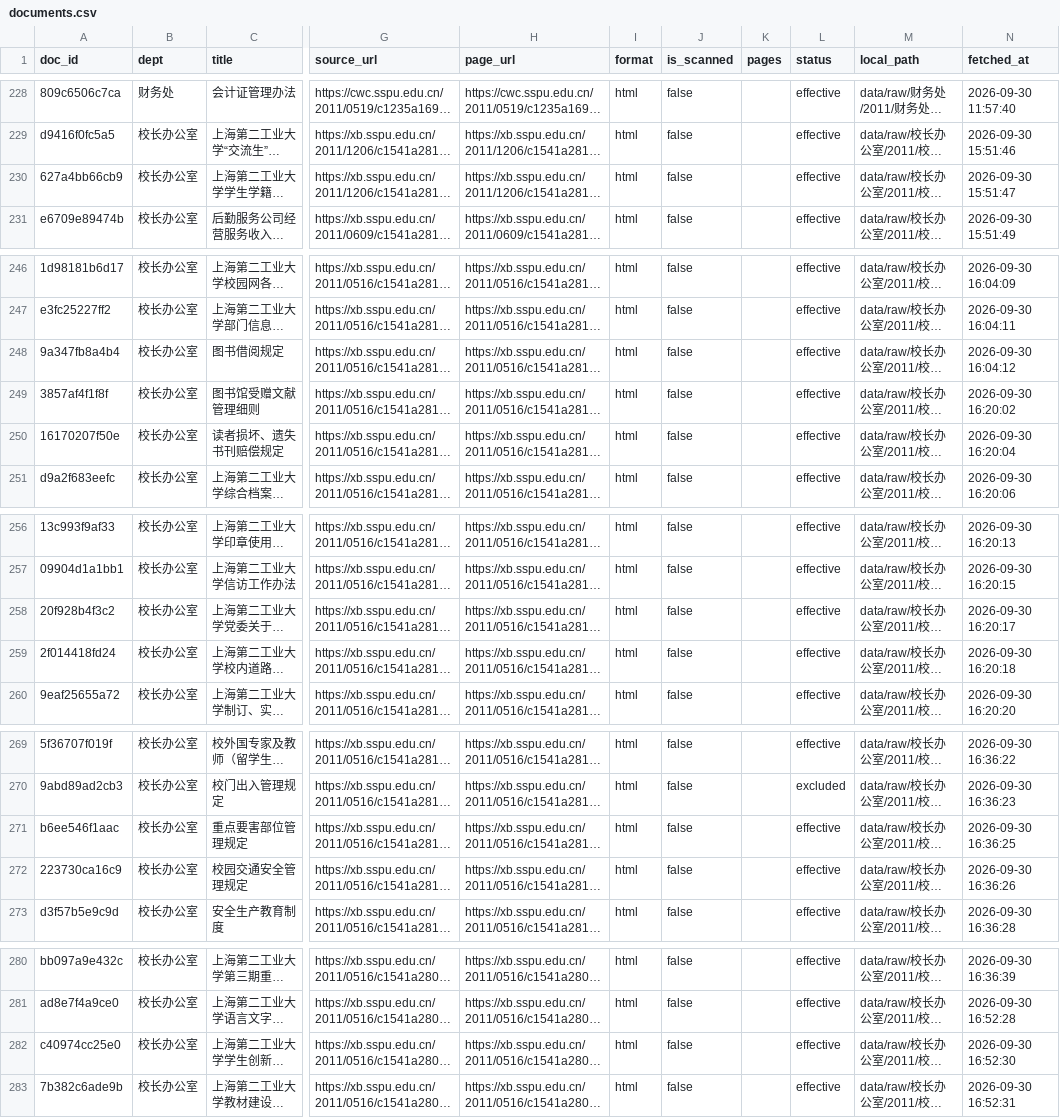
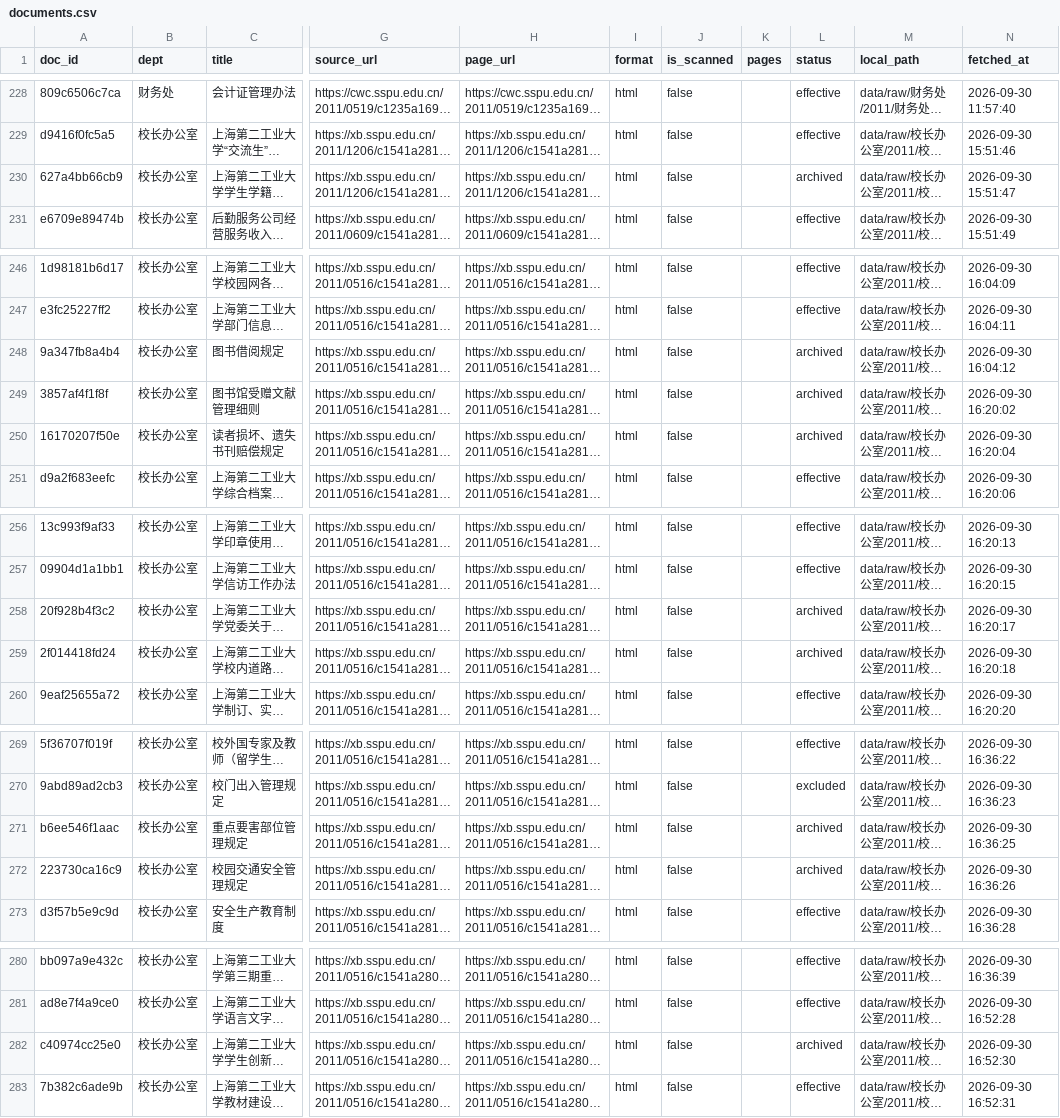
Before and after one commit to ryannn02/p1-rag, a CSV file: meta/documents.csv, drawn as a sheet; only a part is shown, gaps mark what is left out; long unchanged cells end in …; the diff covers the shown part only; the diff names each change by its address in the sheet, - before the commit and + after, or states it on an @@ line.

Commit message:
fix(corpus): 校对校长办公室旧制度，10 份已被替代的标 archived
补采进来的校长办公室栏目是学校旧制度存档（2011 年发布，多为 2007 年前后文件），
逐份在线比对新旧正文后归档 10 份，判定用直接证据而非名字相似：

- 学生学籍管理条例 -> 全日制本专科学生学籍管理办法（2024年修订）
  （旧版依据教育部 2005 年 21 号令，新版依据 2017 年令）
- 考试作弊(违纪)行为的认定和处罚办法 -> 学生考试违规认定与处理办法（2019）
- 党委关于“三重一大”制度的实施办法(试行) -> 落实“三重一大”制度实施办法
- 学生创新实践学分认定和管理办法(修订) -> 创新创业学分管理办法
- 重点要害部位管理规定 -> 保卫处同名件（两份正文逐字相同，同一制度发两次）
- 校园交通安全管理规定、校内道路交通管理规定 -> 校园道路交通安全管理规定（2019）
- 图书借阅规定、读者损坏遗失书刊赔偿规定、图书馆受赠文献管理细则 -> 图书馆三个新版

刻意没归档《“交流生”学籍管理办法》与《赴外“交流生”学籍管理办法》等
名字像但适用对象不同的组合。

顺带修掉 archived 语义的管道漏洞：build_corpus 原来只排除 excluded，
archived 会被照常解析切分进索引，与 meta/README 的「archived 不进检索」不符；
triage 也改为只处理 effective 行，不去动人工判定过的状态。

263 份现行有效 / 4583 chunk，Recall@5 仍 95%。

```diff
--- a/meta/documents.csv
+++ b/meta/documents.csv
-L230 (status): effective
+L230 (status): archived
-L248:L250 (status): effective
+L248:L250 (status): archived
-L258:L259 (status): effective
+L258:L259 (status): archived
-L271:L272 (status): effective
+L271:L272 (status): archived
-L282 (status): effective
+L282 (status): archived
```
Also changed, not shown: 1 edited cell elsewhere in this file, reports/retrieval_smoke.csv, 4 other files.
